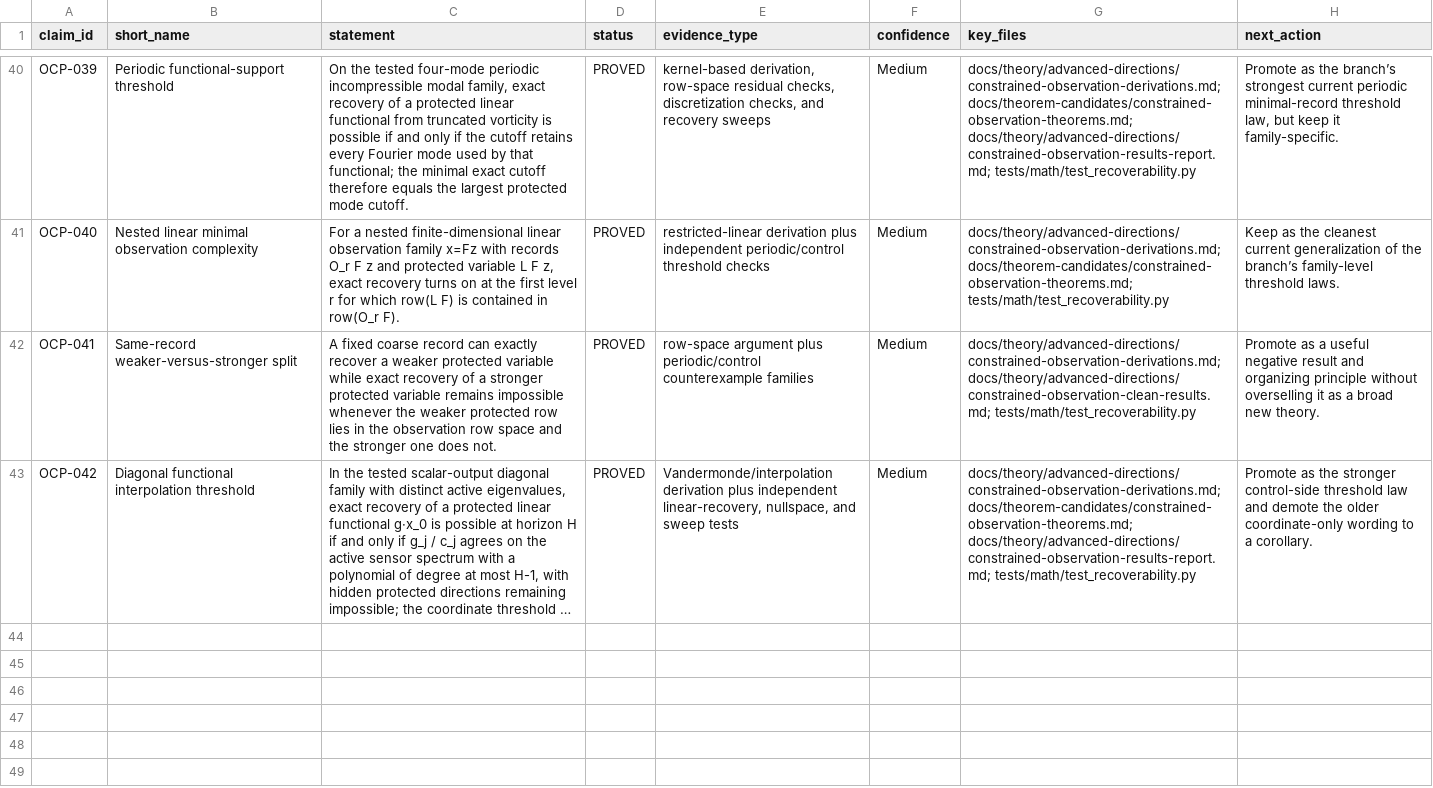
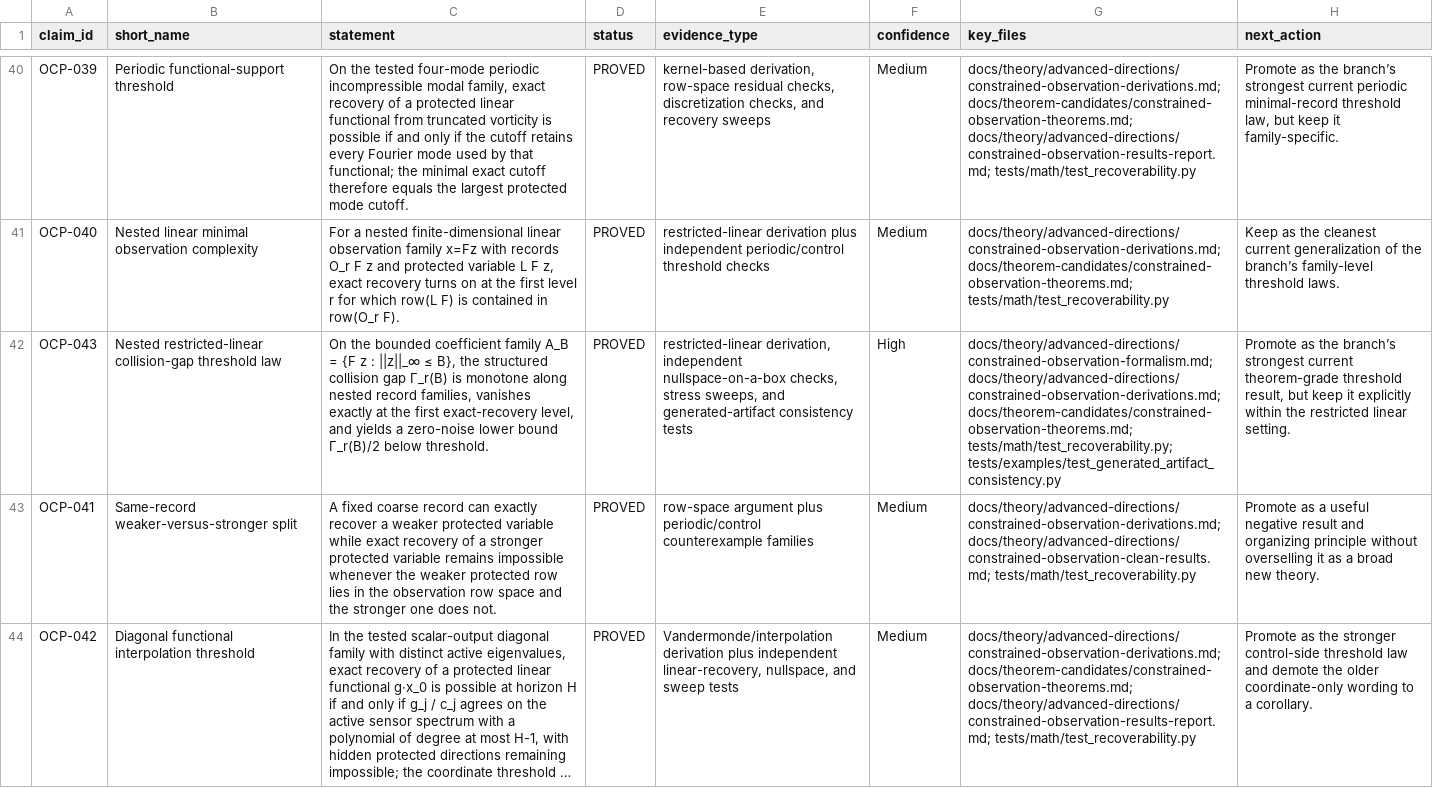
Before and after one commit to RRG314/Protected-State-Correction-Theory, a CSV file: data/generated/validations/claim_registry.csv, drawn as a sheet; only a part is shown, gaps mark what is left out; long unchanged cells end in …; the diff names each change by its address in the sheet, - before the commit and + after, or states it on an @@ line.

Commit message:
Strengthen constrained-observation threshold theorem

```diff
--- a/data/generated/validations/claim_registry.csv
+++ b/data/generated/validations/claim_registry.csv
+row 42: OCP-043 | Nested restricted-linear collision-gap threshold law | On the bounded coefficient family A_B = {F z : ||z||_∞ ≤ B}, the structured collision gap Γ_r(B) is monotone along nested record families, vanishes exactly at the first exact-recovery level, and yields a zero-noise lower bound Γ_r(B)/2 below threshold. | PROVED | restricted-linear derivation, independent nullspace-on-a-box checks, stress sweeps, and generated-artifact consistency tests | High | docs/theory/advanced-directions/constrained-observation-formalism.md; docs/theory/advanced-directions/constrained-observation-derivations.md; docs/theorem-candidates/constrained-observation-theorems.md; tests/math/test_recoverability.py; tests/examples/test_generated_artifact_consistency.py | Promote as the branch’s strongest current theorem-grade threshold result, but keep it explicitly within the restricted linear setting.
```
Also changed, not shown: data/generated/inventories/repo_file_inventory.csv, 27 other files.
